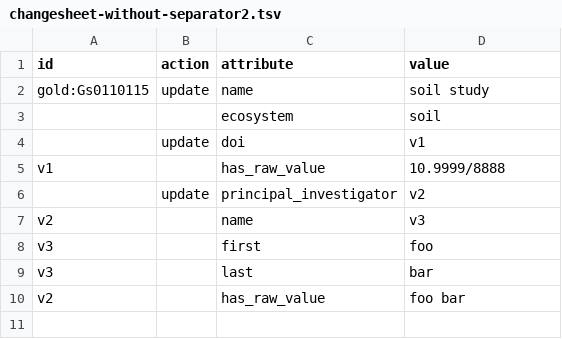
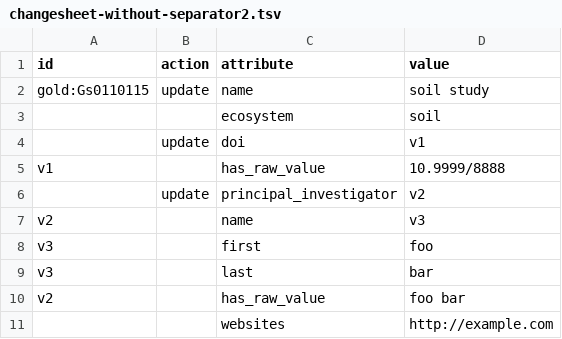
Before and after one commit to microbiomedata/nmdc-runtime, a TSV file: metadata-translation/notebooks/data/changesheet-without-separator2.tsv, drawn as a sheet.

Commit message:
update spreadsheets

```diff
--- a/metadata-translation/notebooks/data/changesheet-without-separator2.tsv
+++ b/metadata-translation/notebooks/data/changesheet-without-separator2.tsv
@@ -10 +10,2 @@ v3		last	bar
 v2		has_raw_value	foo bar
+		websites	http://example.com
```
Also changed, not shown: metadata-translation/notebooks/data/changesheet-without-separator3.tsv.
